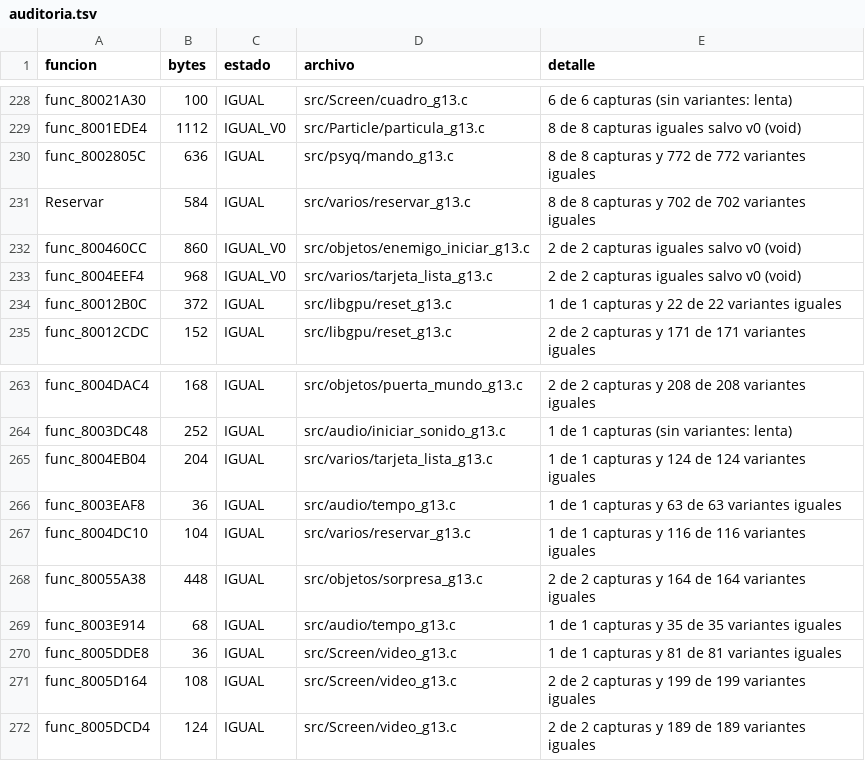
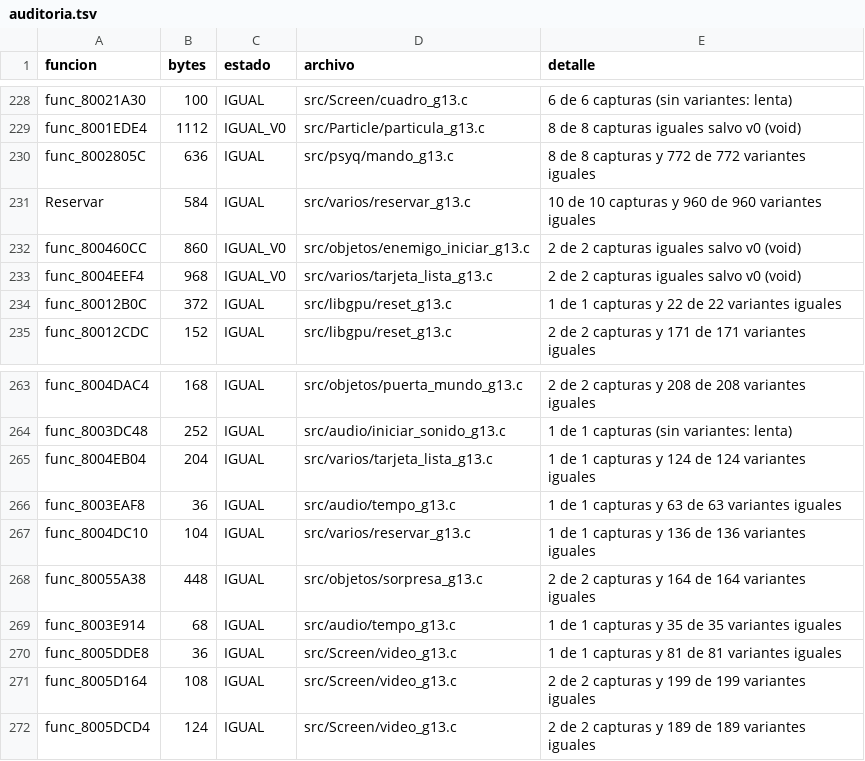
Before and after one commit to Tunuba/SABRINA, a TSV file: notas/fases/auditoria.tsv, drawn as a sheet; only a part is shown, gaps mark what is left out.

```diff
--- a/notas/fases/auditoria.tsv
+++ b/notas/fases/auditoria.tsv
@@ -230,3 +230,3 @@ func_8001EDE4	1112	IGUAL_V0	src/Particle/particula_g13.c	8 de 8 capturas iguales
 func_8002805C	636	IGUAL	src/psyq/mando_g13.c	8 de 8 capturas y 772 de 772 variantes iguales
-Reservar	584	IGUAL	src/varios/reservar_g13.c	8 de 8 capturas y 702 de 702 variantes iguales
+Reservar	584	IGUAL	src/varios/reservar_g13.c	10 de 10 capturas y 960 de 960 variantes iguales
 func_800460CC	860	IGUAL_V0	src/objetos/enemigo_iniciar_g13.c	2 de 2 capturas iguales salvo v0 (void)
@@ -266,3 +266,3 @@ func_8004EB04	204	IGUAL	src/varios/tarjeta_lista_g13.c	1 de 1 capturas y 124 de
 func_8003EAF8	36	IGUAL	src/audio/tempo_g13.c	1 de 1 capturas y 63 de 63 variantes iguales
-func_8004DC10	104	IGUAL	src/varios/reservar_g13.c	1 de 1 capturas y 116 de 116 variantes iguales
+func_8004DC10	104	IGUAL	src/varios/reservar_g13.c	1 de 1 capturas y 136 de 136 variantes iguales
 func_80055A38	448	IGUAL	src/objetos/sorpresa_g13.c	2 de 2 capturas y 164 de 164 variantes iguales
```
